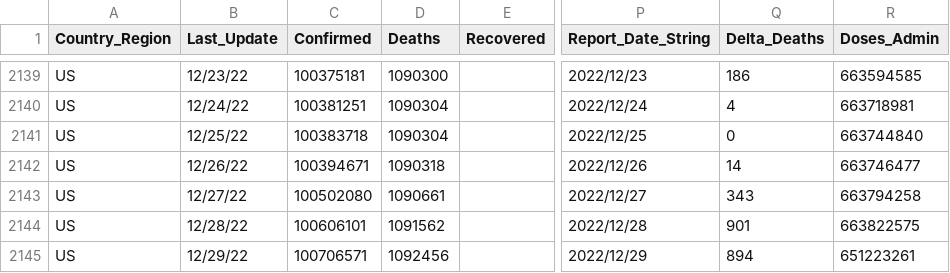
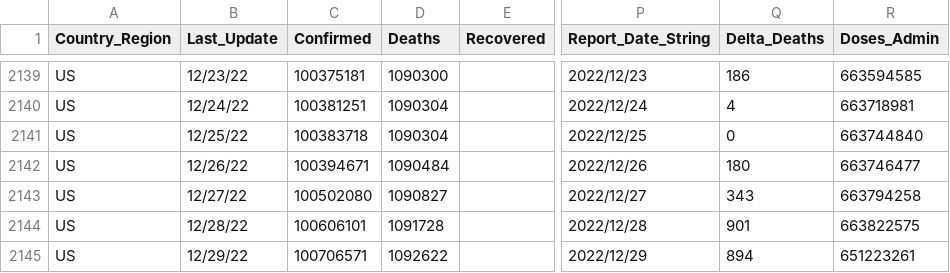
Before and after one commit to abbs24/COVID-19, a CSV file: data/cases_time_reduced.csv, drawn as a sheet; only a part is shown, gaps mark what is left out; the diff covers the shown part only; the diff names each change by its address in the sheet, - before the commit and + after, or states it on an @@ line.

```diff
--- a/data/cases_time_reduced.csv
+++ b/data/cases_time_reduced.csv
-D2142 (Deaths): 1090318
+D2142 (Deaths): 1090484
-Q2142 (Delta_Deaths): 14
+Q2142 (Delta_Deaths): 180
-D2143 (Deaths): 1090661
+D2143 (Deaths): 1090827
-D2144 (Deaths): 1091562
+D2144 (Deaths): 1091728
-D2145 (Deaths): 1092456
+D2145 (Deaths): 1092622
```
Also changed, not shown: 3 added rows and 15 edited cells elsewhere in this file, data/cases.csv, data/cases_country.csv, 2 other files.
